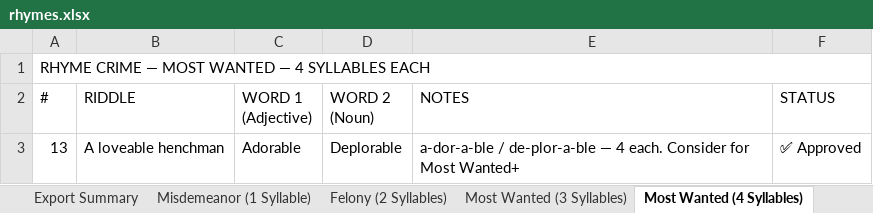
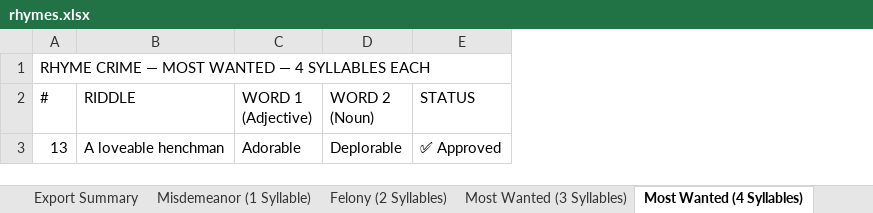
Before and after one commit to gavinromberger/rhyme-crime, an Excel workbook: app/src/data/rhymes.xlsx, sheet Most Wanted (4 Syllables), drawn as a sheet; values as stored, in another font and other column widths than the file's, no cell formats; the diff names each change by its address in the sheet, - before the commit and + after, or states it on an @@ line.

Commit message:
Overhaul timer/failure system, clean up rhymes data, add gameplay flow diagram
- Timer now scales 1 min per syllable (1→60s, 2→120s, 3→180s, 4→240s)
- Distractor freeze extended to 2–3 minutes (was 15–25s)
- Egress countdown extended to 60s (was 15s)
- Abort now produces a distinct failure message separate from timer expiry
- Removed The Kid references; all four failure reasons have explicit messages
- Distractor abilitySubtitle updated in crew data to reflect new duration
- Cleaned rhymes.xlsx: removed NOTES column, 15 duplicate STATUS columns,
  Export Summary sheet, and all cell formatting
- Added docs/gameplay-flow.md with Mermaid diagram of full gameplay flow
- Updated CLAUDE.md to reflect all timer, failure, and data architecture changes

```diff
--- a/app/src/data/rhymes.xlsx (sheet Most Wanted (4 Syllables))
+++ b/app/src/data/rhymes.xlsx (sheet Most Wanted (4 Syllables))
-column E (NOTES), row 3: a-dor-a-ble / de-plor-a-ble — 4 each. Consider for Most Wanted+
-A1:F1 merged
```
Also changed, not shown: sheet Misdemeanor (1 Syllable), sheet Felony (2 Syllables), sheet Most Wanted (3 Syllables), sheet Export Summary, cell formats, 6 other files.
